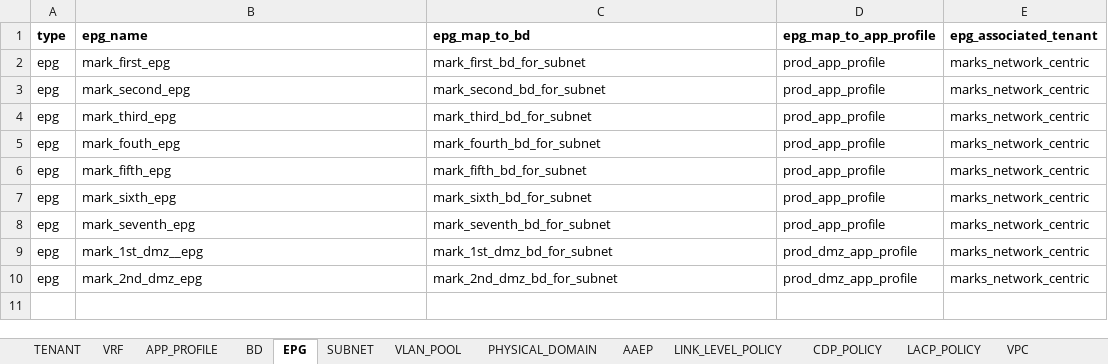
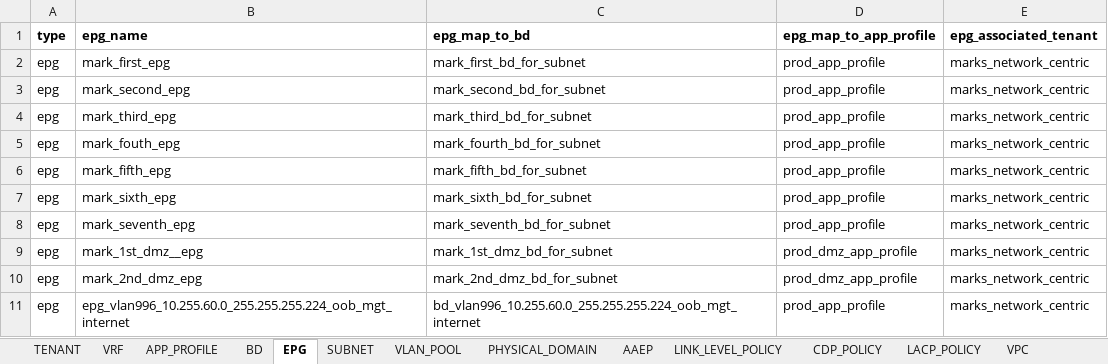
Before and after one commit to markheinemann/aci_config_terraform, an Excel workbook: Book2.xlsx, sheet EPG, drawn as a sheet; values as stored, in another font and other column widths than the file's, no borders; the diff names each change by its address in the sheet, - before the commit and + after, or states it on an @@ line.

Commit message:
add long bd name

```diff
--- a/Book2.xlsx (sheet EPG)
+++ b/Book2.xlsx (sheet EPG)
+row 11: epg | epg_vlan996_10.255.60.0_255.255.255.224_oob_mgt_internet | bd_vlan996_10.255.60.0_255.255.255.224_oob_mgt_internet | prod_app_profile | marks_network_centric
```
Also changed, not shown: sheet BD, 2 other files.
